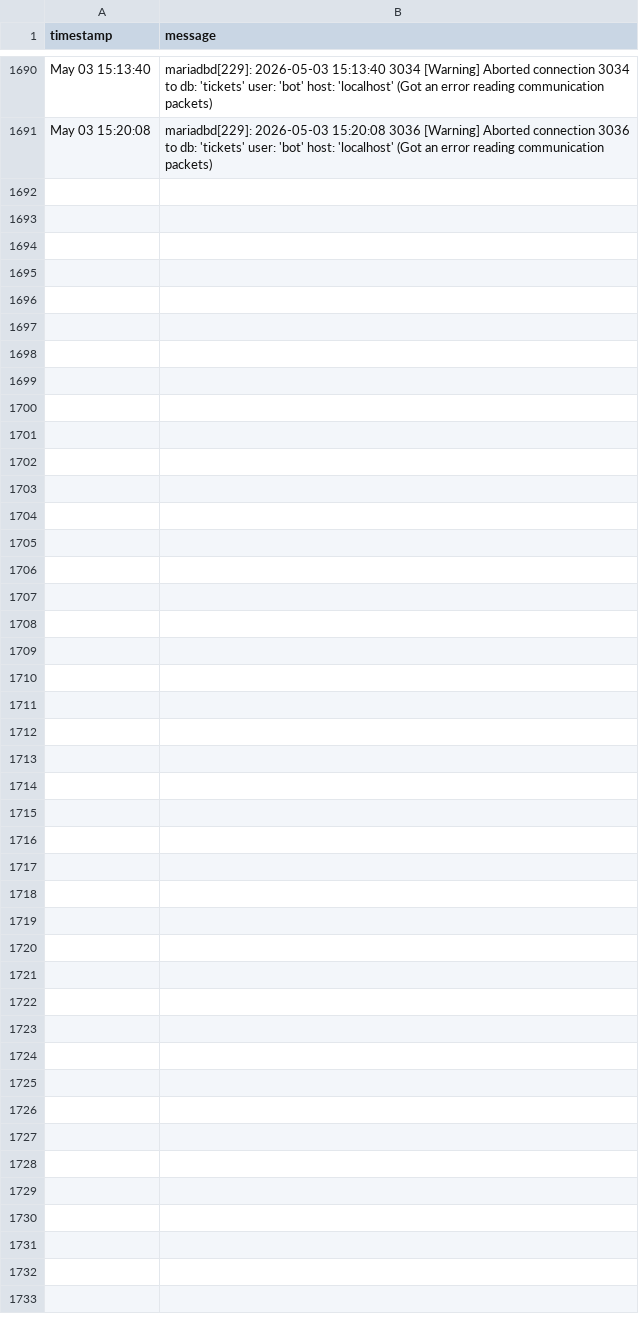
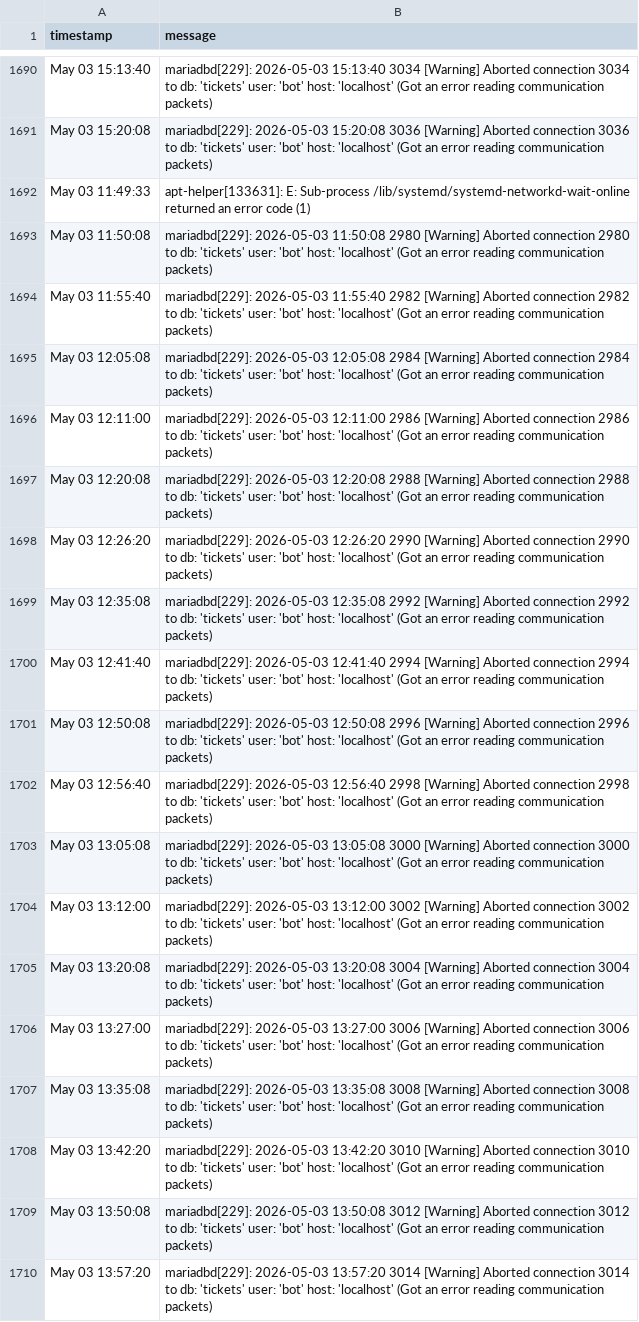
Before and after one commit to alexdev03/FAS-Project-1-logs, a CSV file: 2026-05-03_errors.csv, drawn as a sheet; only a part is shown, gaps mark what is left out; the diff covers the shown part only; the diff names each change by its address in the sheet, - before the commit and + after, or states it on an @@ line.

Commit message:
data: update CSV [2026-05-03T13:32:31Z]

```diff
--- a/2026-05-03_errors.csv
+++ b/2026-05-03_errors.csv
+row 1692: May 03 11:49:33 | apt-helper[133631]: E: Sub-process /lib/systemd/systemd-networkd-wait-online returned an error code (1)
+row 1693: May 03 11:50:08 | mariadbd[229]: 2026-05-03 11:50:08 2980 [Warning] Aborted connection 2980 to db: 'tickets' user: 'bot' host: 'localhost' (Got an error reading communication packets)
+row 1694: May 03 11:55:40 | mariadbd[229]: 2026-05-03 11:55:40 2982 [Warning] Aborted connection 2982 to db: 'tickets' user: 'bot' host: 'localhost' (Got an error reading communication packets)
+row 1695: May 03 12:05:08 | mariadbd[229]: 2026-05-03 12:05:08 2984 [Warning] Aborted connection 2984 to db: 'tickets' user: 'bot' host: 'localhost' (Got an error reading communication packets)
+row 1696: May 03 12:11:00 | mariadbd[229]: 2026-05-03 12:11:00 2986 [Warning] Aborted connection 2986 to db: 'tickets' user: 'bot' host: 'localhost' (Got an error reading communication packets)
+row 1697: May 03 12:20:08 | mariadbd[229]: 2026-05-03 12:20:08 2988 [Warning] Aborted connection 2988 to db: 'tickets' user: 'bot' host: 'localhost' (Got an error reading communication packets)
+row 1698: May 03 12:26:20 | mariadbd[229]: 2026-05-03 12:26:20 2990 [Warning] Aborted connection 2990 to db: 'tickets' user: 'bot' host: 'localhost' (Got an error reading communication packets)
+row 1699: May 03 12:35:08 | mariadbd[229]: 2026-05-03 12:35:08 2992 [Warning] Aborted connection 2992 to db: 'tickets' user: 'bot' host: 'localhost' (Got an error reading communication packets)
+row 1700: May 03 12:41:40 | mariadbd[229]: 2026-05-03 12:41:40 2994 [Warning] Aborted connection 2994 to db: 'tickets' user: 'bot' host: 'localhost' (Got an error reading communication packets)
+row 1701: May 03 12:50:08 | mariadbd[229]: 2026-05-03 12:50:08 2996 [Warning] Aborted connection 2996 to db: 'tickets' user: 'bot' host: 'localhost' (Got an error reading communication packets)
+row 1702: May 03 12:56:40 | mariadbd[229]: 2026-05-03 12:56:40 2998 [Warning] Aborted connection 2998 to db: 'tickets' user: 'bot' host: 'localhost' (Got an error reading communication packets)
+row 1703: May 03 13:05:08 | mariadbd[229]: 2026-05-03 13:05:08 3000 [Warning] Aborted connection 3000 to db: 'tickets' user: 'bot' host: 'localhost' (Got an error reading communication packets)
+row 1704: May 03 13:12:00 | mariadbd[229]: 2026-05-03 13:12:00 3002 [Warning] Aborted connection 3002 to db: 'tickets' user: 'bot' host: 'localhost' (Got an error reading communication packets)
+row 1705: May 03 13:20:08 | mariadbd[229]: 2026-05-03 13:20:08 3004 [Warning] Aborted connection 3004 to db: 'tickets' user: 'bot' host: 'localhost' (Got an error reading communication packets)
+row 1706: May 03 13:27:00 | mariadbd[229]: 2026-05-03 13:27:00 3006 [Warning] Aborted connection 3006 to db: 'tickets' user: 'bot' host: 'localhost' (Got an error reading communication packets)
+row 1707: May 03 13:35:08 | mariadbd[229]: 2026-05-03 13:35:08 3008 [Warning] Aborted connection 3008 to db: 'tickets' user: 'bot' host: 'localhost' (Got an error reading communication packets)
+row 1708: May 03 13:42:20 | mariadbd[229]: 2026-05-03 13:42:20 3010 [Warning] Aborted connection 3010 to db: 'tickets' user: 'bot' host: 'localhost' (Got an error reading communication packets)
+row 1709: May 03 13:50:08 | mariadbd[229]: 2026-05-03 13:50:08 3012 [Warning] Aborted connection 3012 to db: 'tickets' user: 'bot' host: 'localhost' (Got an error reading communication packets)
+row 1710: May 03 13:57:20 | mariadbd[229]: 2026-05-03 13:57:20 3014 [Warning] Aborted connection 3014 to db: 'tickets' user: 'bot' host: 'localhost' (Got an error reading communication packets)
```
Also changed, not shown: 12 added rows elsewhere in this file, 2026-05-03.csv.
